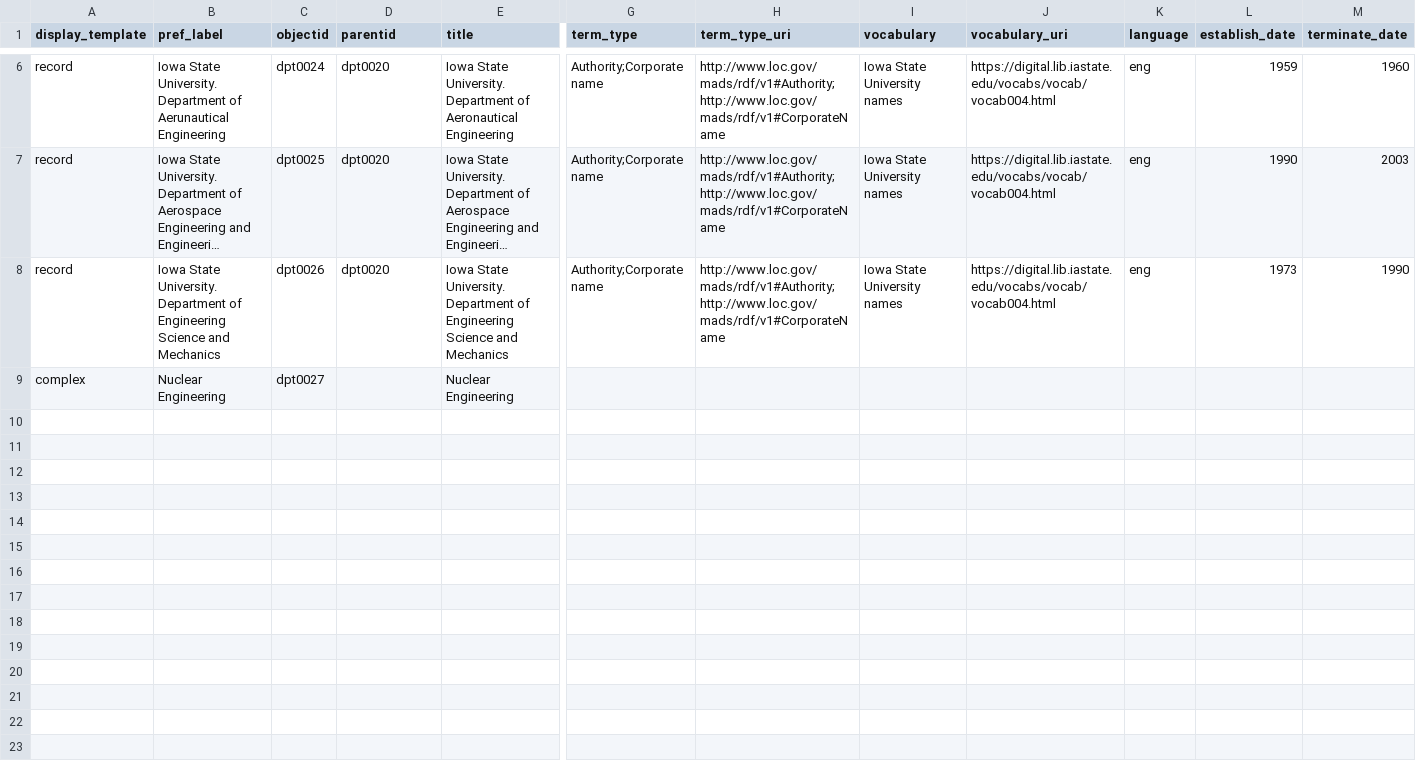
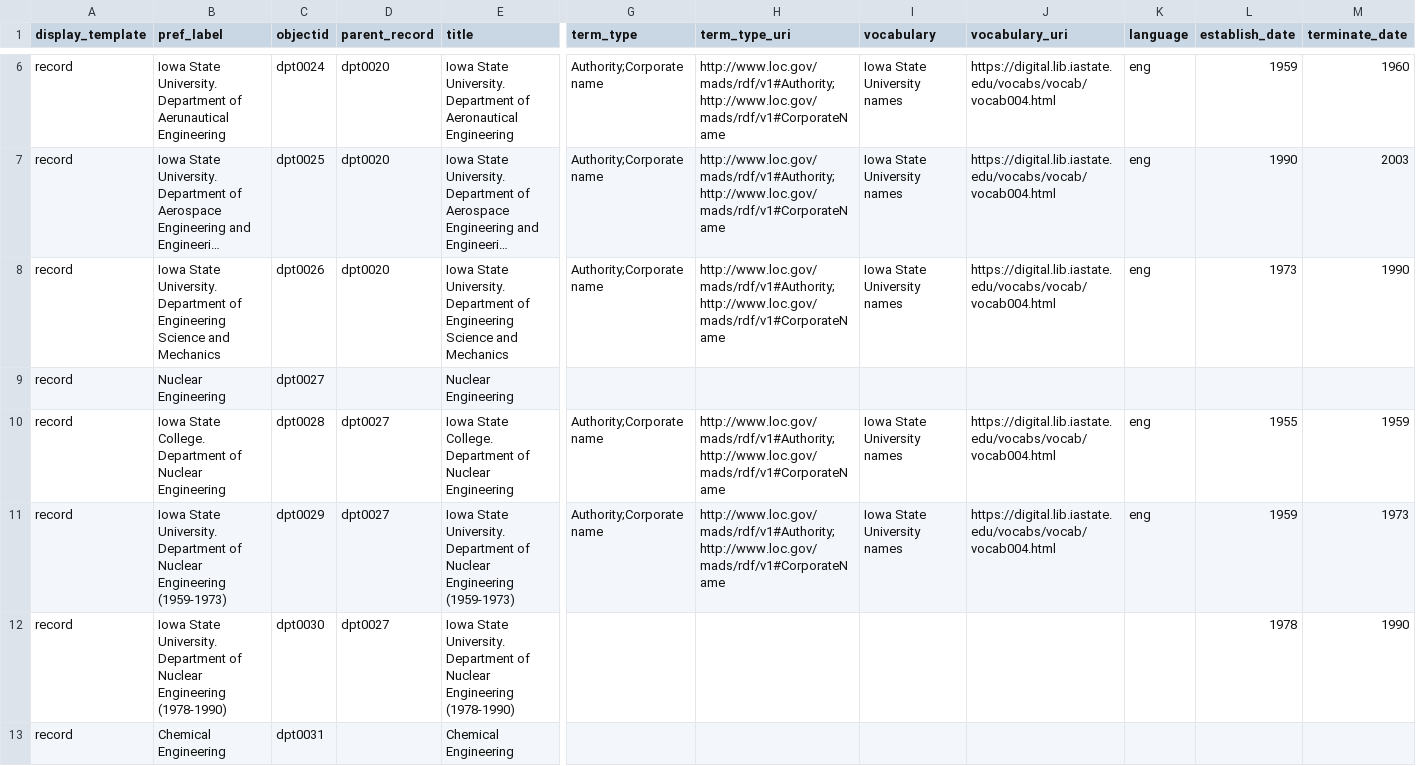
Before and after one commit to isu-digital/isu-thesaurus, a CSV file: _data/dept-names-isulv-test.csv, drawn as a sheet; only a part is shown, gaps mark what is left out; long unchanged cells end in …; rows hold the shown columns only; the diff covers the shown part only; the diff names each change by its address in the sheet, - before the commit and + after, or states it on an @@ line.

Commit message:
connect child and parent terms

```diff
--- a/_data/dept-names-isulv-test.csv
+++ b/_data/dept-names-isulv-test.csv
-D1: parentid
+D1: parent_record
-A9 (display_template): complex
+A9 (display_template): record
+row 10: record | Iowa State College. Department of Nuclear Engineering | dpt0028 | dpt0027 | Iowa State College. Department of Nuclear Engineering | Authority;Corporate name | http://www.loc.gov/mads/rdf/v1#Authority;http://www.loc.gov/mads/rdf/v1#CorporateName | Iowa State University names | https://digital.lib.iastate.edu/vocabs/vocab/vocab004.html | eng | 1955 | 1959
+row 11: record | Iowa State University. Department of Nuclear Engineering (1959-1973) | dpt0029 | dpt0027 | Iowa State University. Department of Nuclear Engineering (1959-1973) | Authority;Corporate name | http://www.loc.gov/mads/rdf/v1#Authority;http://www.loc.gov/mads/rdf/v1#CorporateName | Iowa State University names | https://digital.lib.iastate.edu/vocabs/vocab/vocab004.html | eng | 1959 | 1973
+row 12: record | Iowa State University. Department of Nuclear Engineering (1978-1990) | dpt0030 | dpt0027 | Iowa State University. Department of Nuclear Engineering (1978-1990) |  |  |  |  |  | 1978 | 1990
+row 13: record | Chemical Engineering | dpt0031 |  | Chemical Engineering
```
Also changed, not shown: 4 added rows and 1 edited cell elsewhere in this file, _data/config-metadata.csv, 3 other files.
